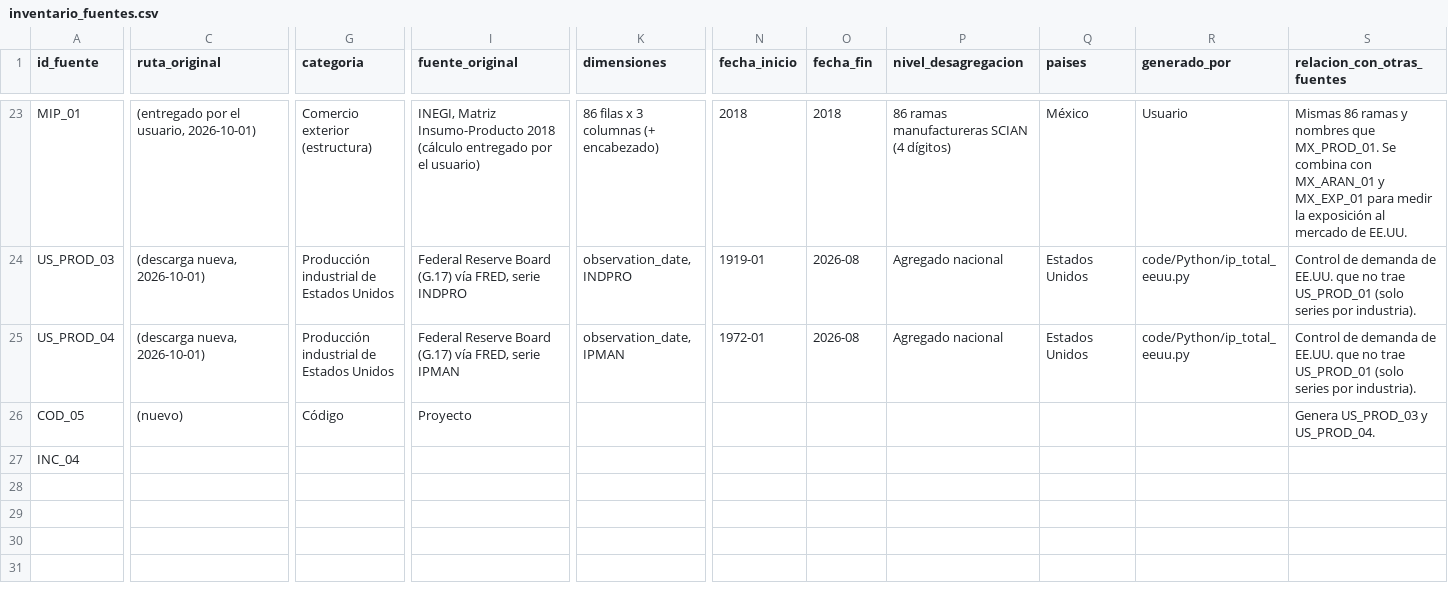
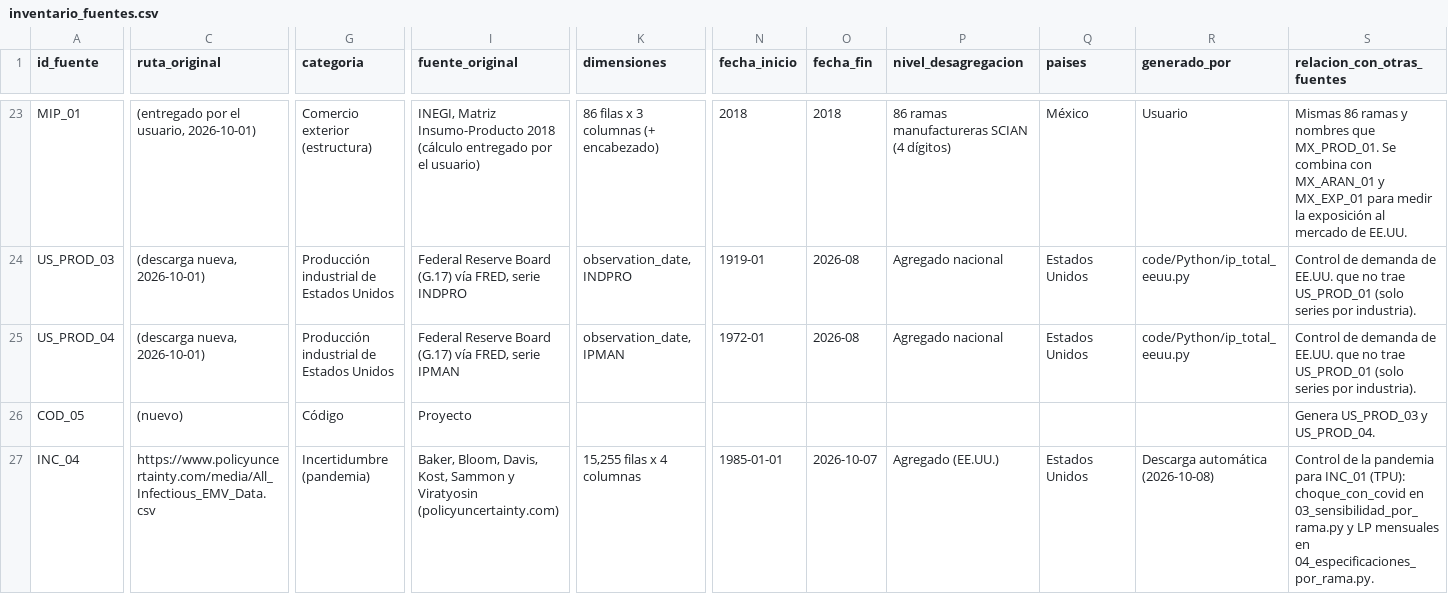
Before and after one commit to aabermejoq/Incertidumbre-Comercial, a CSV file: docs/inventario_fuentes.csv, drawn as a sheet; only a part is shown, gaps mark what is left out; the diff covers the shown part only; the diff names each change by its address in the sheet, - before the commit and + after, or states it on an @@ line.

```diff
--- a/docs/inventario_fuentes.csv
+++ b/docs/inventario_fuentes.csv
-C27 (ruta_original): (empty)
+C27 (ruta_original): https://www.policyuncertainty.com/media/All_Infectious_EMV_Data.csv
-G27 (categoria): (empty)
+G27 (categoria): Incertidumbre (pandemia)
-I27 (fuente_original): (empty)
+I27 (fuente_original): Baker, Bloom, Davis, Kost, Sammon y Viratyosin (policyuncertainty.com)
-K27 (dimensiones): (empty)
+K27 (dimensiones): 15,255 filas x 4 columnas
-N27 (fecha_inicio): (empty)
+N27 (fecha_inicio): 1985-01-01
-O27 (fecha_fin): (empty)
+O27 (fecha_fin): 2026-10-07
-P27 (nivel_desagregacion): (empty)
+P27 (nivel_desagregacion): Agregado (EE.UU.)
-Q27 (paises): (empty)
+Q27 (paises): Estados Unidos
-R27 (generado_por): (empty)
+R27 (generado_por): Descarga automática (2026-10-08)
-S27 (relacion_con_otras_fuentes): (empty)
+S27 (relacion_con_otras_fuentes): Control de la pandemia para INC_01 (TPU): choque_con_covid en 03_sensibilidad_por_rama.py y LP mensuales en 04_especificaciones_por_rama.py.
```
Also changed, not shown: 1 edited cell elsewhere in this file.
